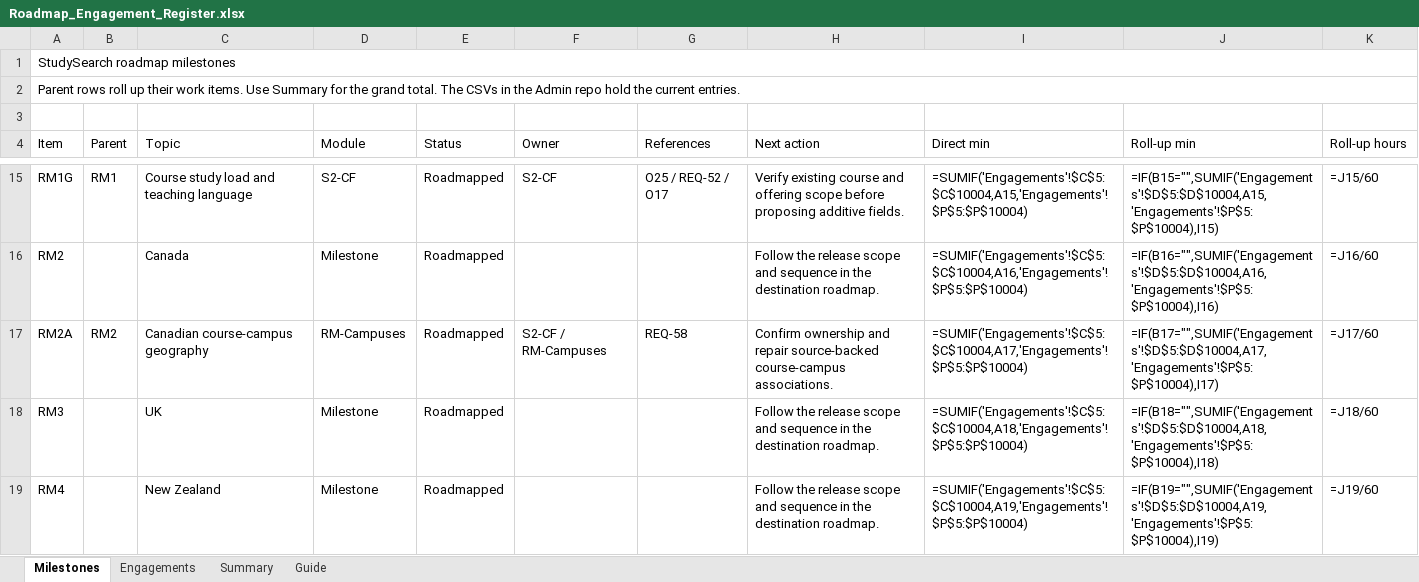
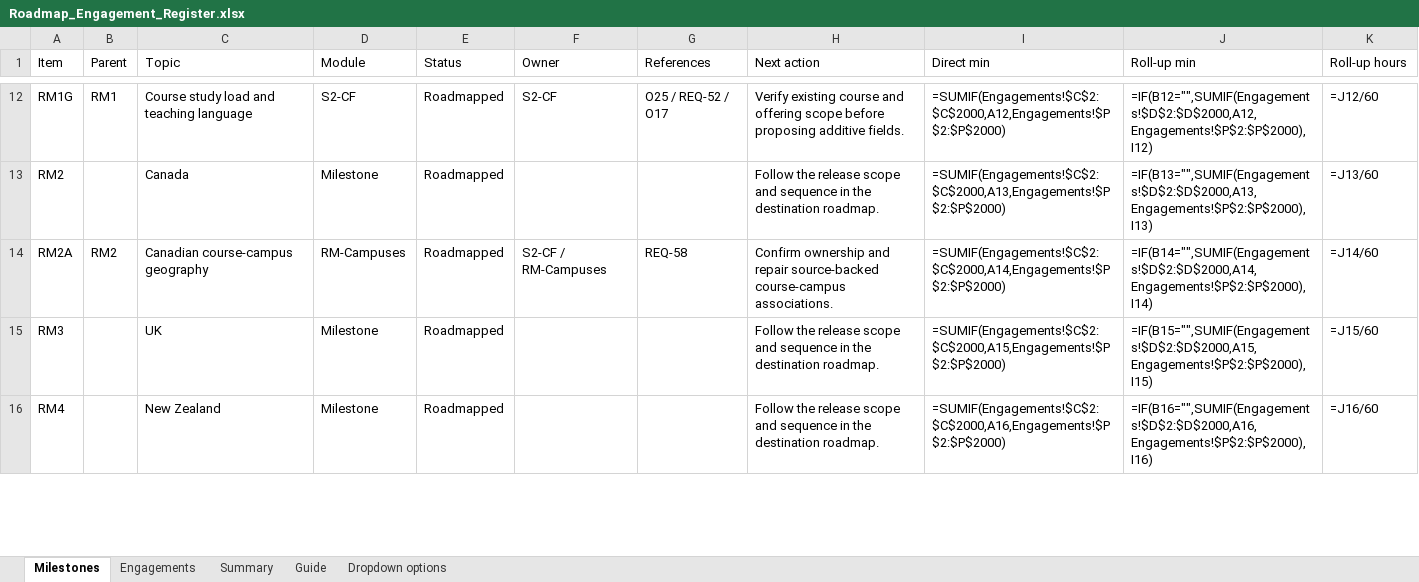
Before and after one commit to msinghbs-ai/coursefinder-admin, an Excel workbook: docs/Roadmap/2026-01/Roadmap_Engagement_Register.xlsx, sheet Milestones, drawn as a sheet; only a part is shown, gaps mark what is left out; values as stored, in another font and other column widths than the file's, no cell formats; formulas without a stored value are shown as written; table styles not drawn; removed rows and columns are numbered as before the commit, all else as after; the diff covers the shown part only; the diff names each change by its address in the sheet, - before the commit and + after, or states it on an @@ line.

```diff
--- a/docs/Roadmap/2026-01/Roadmap_Engagement_Register.xlsx (sheet Milestones)
+++ b/docs/Roadmap/2026-01/Roadmap_Engagement_Register.xlsx (sheet Milestones)
+sheet tab: Dropdown options
-row 1: StudySearch roadmap milestones
-row 2: Parent rows roll up their work items. Use Summary for the grand total. The CSVs in the Admin repo hold the current entries.
-row 3: (empty)
-I12 (Direct min): =SUMIF('Engagements'!$C$5:$C$10004,A15,'Engagements'!$P$5:$P$10004)
+I12 (Direct min): =SUMIF(Engagements!$C$2:$C$2000,A12,Engagements!$P$2:$P$2000)
-J12 (Roll-up min): =IF(B15="",SUMIF('Engagements'!$D$5:$D$10004,A15,'Engagements'!$P$5:$P$10004),I15)
+J12 (Roll-up min): =IF(B12="",SUMIF(Engagements!$D$2:$D$2000,A12,Engagements!$P$2:$P$2000),I12)
-K12 (Roll-up hours): =J15/60
+K12 (Roll-up hours): =J12/60
-I13 (Direct min): =SUMIF('Engagements'!$C$5:$C$10004,A16,'Engagements'!$P$5:$P$10004)
+I13 (Direct min): =SUMIF(Engagements!$C$2:$C$2000,A13,Engagements!$P$2:$P$2000)
-J13 (Roll-up min): =IF(B16="",SUMIF('Engagements'!$D$5:$D$10004,A16,'Engagements'!$P$5:$P$10004),I16)
+J13 (Roll-up min): =IF(B13="",SUMIF(Engagements!$D$2:$D$2000,A13,Engagements!$P$2:$P$2000),I13)
-K13 (Roll-up hours): =J16/60
+K13 (Roll-up hours): =J13/60
-I14 (Direct min): =SUMIF('Engagements'!$C$5:$C$10004,A17,'Engagements'!$P$5:$P$10004)
+I14 (Direct min): =SUMIF(Engagements!$C$2:$C$2000,A14,Engagements!$P$2:$P$2000)
-J14 (Roll-up min): =IF(B17="",SUMIF('Engagements'!$D$5:$D$10004,A17,'Engagements'!$P$5:$P$10004),I17)
+J14 (Roll-up min): =IF(B14="",SUMIF(Engagements!$D$2:$D$2000,A14,Engagements!$P$2:$P$2000),I14)
-K14 (Roll-up hours): =J17/60
+K14 (Roll-up hours): =J14/60
-I15 (Direct min): =SUMIF('Engagements'!$C$5:$C$10004,A18,'Engagements'!$P$5:$P$10004)
+I15 (Direct min): =SUMIF(Engagements!$C$2:$C$2000,A15,Engagements!$P$2:$P$2000)
-J15 (Roll-up min): =IF(B18="",SUMIF('Engagements'!$D$5:$D$10004,A18,'Engagements'!$P$5:$P$10004),I18)
+J15 (Roll-up min): =IF(B15="",SUMIF(Engagements!$D$2:$D$2000,A15,Engagements!$P$2:$P$2000),I15)
-K15 (Roll-up hours): =J18/60
+K15 (Roll-up hours): =J15/60
-I16 (Direct min): =SUMIF('Engagements'!$C$5:$C$10004,A19,'Engagements'!$P$5:$P$10004)
+I16 (Direct min): =SUMIF(Engagements!$C$2:$C$2000,A16,Engagements!$P$2:$P$2000)
-J16 (Roll-up min): =IF(B19="",SUMIF('Engagements'!$D$5:$D$10004,A19,'Engagements'!$P$5:$P$10004),I19)
+J16 (Roll-up min): =IF(B16="",SUMIF(Engagements!$D$2:$D$2000,A16,Engagements!$P$2:$P$2000),I16)
-K16 (Roll-up hours): =J19/60
+K16 (Roll-up hours): =J16/60
```
Also changed, not shown: 84 edited cells elsewhere in this sheet, sheet Engagements, sheet Summary, sheet Guide, cell formats, 3 other files.
